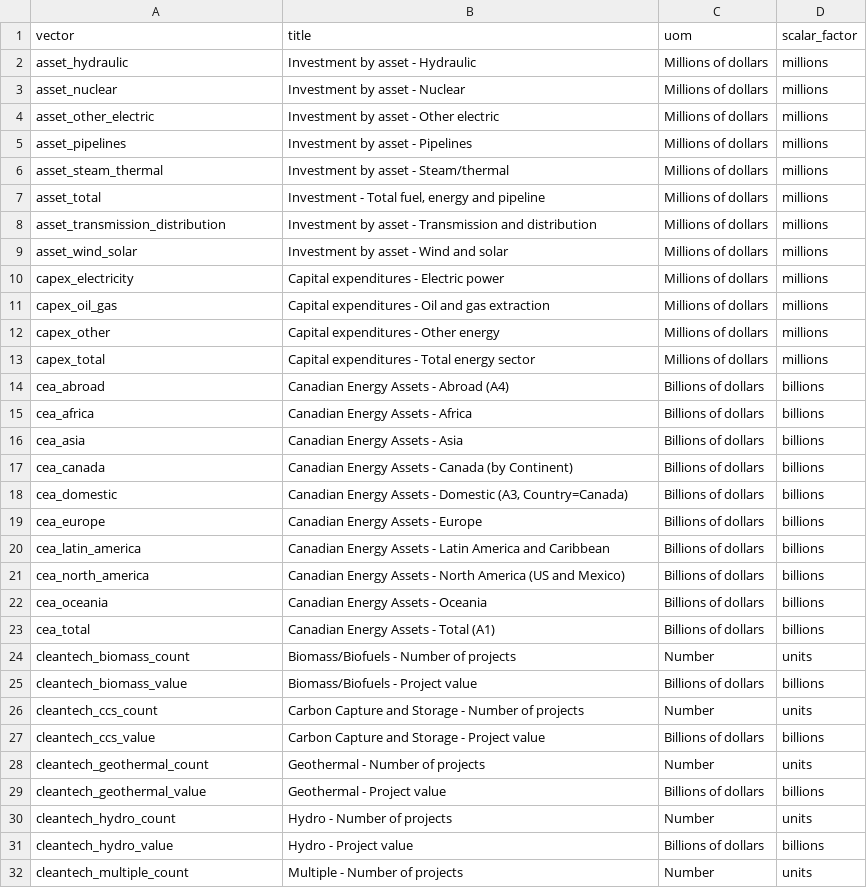
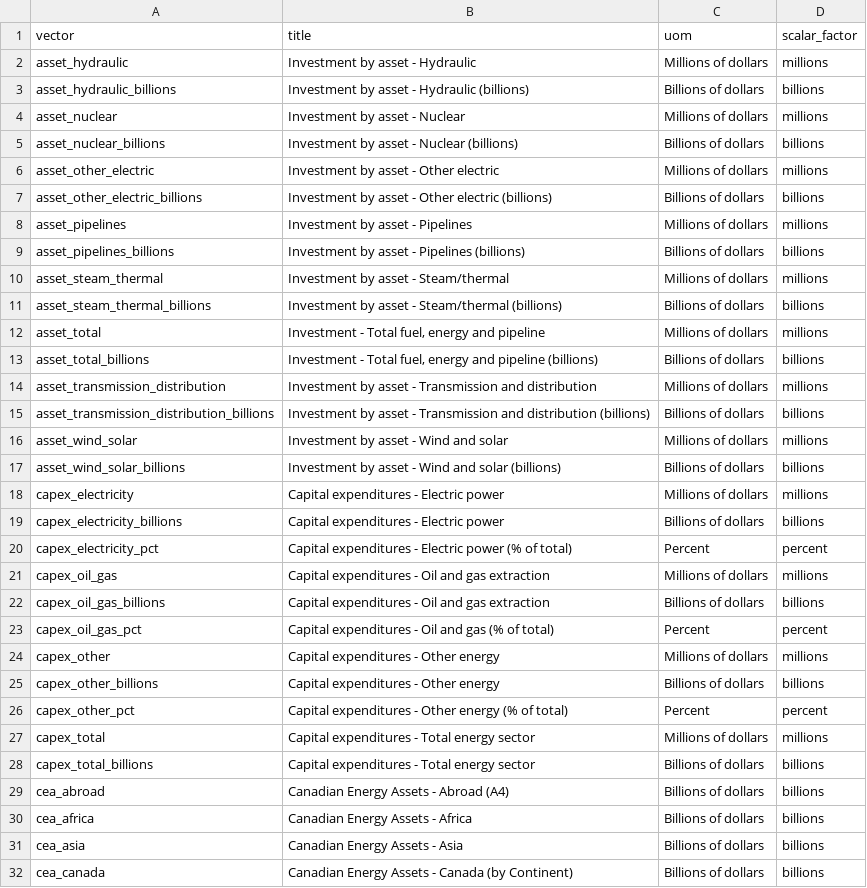
Before and after one commit to PierreNelson/NRCan_Energy_Fact_Book, a CSV file: public/data/metadata.csv, drawn as a sheet; only a part is shown; the shorter side is filled out with more unchanged rows; the diff covers the shown part only.

```diff
--- a/public/data/metadata.csv
+++ b/public/data/metadata.csv
@@ -2,13 +2,28 @@ vector,title,uom,scalar_factor
 asset_hydraulic,Investment by asset - Hydraulic,Millions of dollars,millions
+asset_hydraulic_billions,Investment by asset - Hydraulic (billions),Billions of dollars,billions
 asset_nuclear,Investment by asset - Nuclear,Millions of dollars,millions
+asset_nuclear_billions,Investment by asset - Nuclear (billions),Billions of dollars,billions
 asset_other_electric,Investment by asset - Other electric,Millions of dollars,millions
+asset_other_electric_billions,Investment by asset - Other electric (billions),Billions of dollars,billions
 asset_pipelines,Investment by asset - Pipelines,Millions of dollars,millions
+asset_pipelines_billions,Investment by asset - Pipelines (billions),Billions of dollars,billions
 asset_steam_thermal,Investment by asset - Steam/thermal,Millions of dollars,millions
+asset_steam_thermal_billions,Investment by asset - Steam/thermal (billions),Billions of dollars,billions
 asset_total,"Investment - Total fuel, energy and pipeline",Millions of dollars,millions
+asset_total_billions,"Investment - Total fuel, energy and pipeline (billions)",Billions of dollars,billions
 asset_transmission_distribution,Investment by asset - Transmission and distribution,Millions of dollars,millions
+asset_transmission_distribution_billions,Investment by asset - Transmission and distribution (billions),Billions of dollars,billions
 asset_wind_solar,Investment by asset - Wind and solar,Millions of dollars,millions
+asset_wind_solar_billions,Investment by asset - Wind and solar (billions),Billions of dollars,billions
 capex_electricity,Capital expenditures - Electric power,Millions of dollars,millions
+capex_electricity_billions,Capital expenditures - Electric power,Billions of dollars,billions
+capex_electricity_pct,Capital expenditures - Electric power (% of total),Percent,percent
 capex_oil_gas,Capital expenditures - Oil and gas extraction,Millions of dollars,millions
+capex_oil_gas_billions,Capital expenditures - Oil and gas extraction,Billions of dollars,billions
+capex_oil_gas_pct,Capital expenditures - Oil and gas (% of total),Percent,percent
 capex_other,Capital expenditures - Other energy,Millions of dollars,millions
+capex_other_billions,Capital expenditures - Other energy,Billions of dollars,billions
+capex_other_pct,Capital expenditures - Other energy (% of total),Percent,percent
 capex_total,Capital expenditures - Total energy sector,Millions of dollars,millions
+capex_total_billions,Capital expenditures - Total energy sector,Billions of dollars,billions
 cea_abroad,Canadian Energy Assets - Abroad (A4),Billions of dollars,billions
```
Also changed, not shown: 29 added rows elsewhere in this file, 39 other files.
